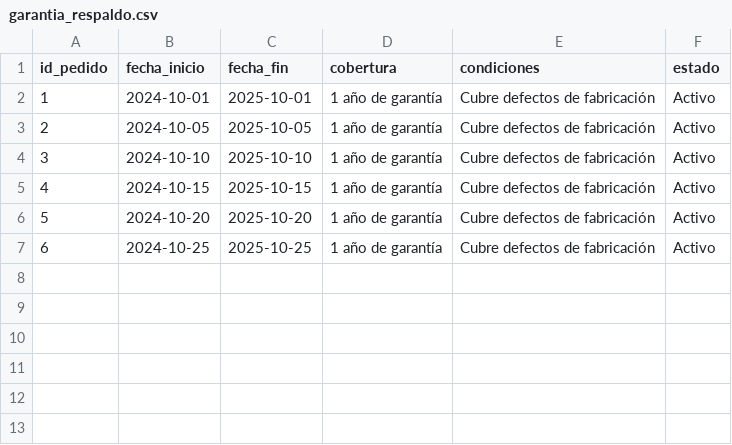
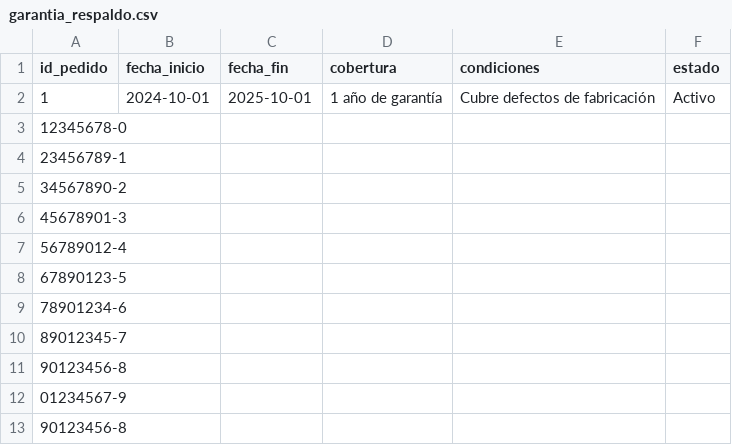
Before and after one commit to Endertman/Custom-Bikes, a CSV file: datos/garantia_respaldo.csv, drawn as a sheet; removed rows and columns are numbered as before the commit, all else as after; the diff names each change by its address in the sheet, - before the commit and + after, or states it on an @@ line.

```diff
--- a/datos/garantia_respaldo.csv
+++ b/datos/garantia_respaldo.csv
-row 3: 2 | 2024-10-05 | 2025-10-05 | 1 año de garantía | Cubre defectos de fabricación | Activo
-row 4: 3 | 2024-10-10 | 2025-10-10 | 1 año de garantía | Cubre defectos de fabricación | Activo
-row 5: 4 | 2024-10-15 | 2025-10-15 | 1 año de garantía | Cubre defectos de fabricación | Activo
-row 6: 5 | 2024-10-20 | 2025-10-20 | 1 año de garantía | Cubre defectos de fabricación | Activo
-row 7: 6 | 2024-10-25 | 2025-10-25 | 1 año de garantía | Cubre defectos de fabricación | Activo
+row 3: 12345678-0
+row 4: 23456789-1
+row 5: 34567890-2
+row 6: 45678901-3
+row 7: 56789012-4
+row 8: 67890123-5
+row 9: 78901234-6
+row 10: 89012345-7
+row 11: 90123456-8
+row 12: 01234567-9
+row 13: 90123456-8
```
Also changed, not shown: datos/boleta_respaldo.csv, datos/cotizacion_codigo_respaldo.csv, 7 other files.
